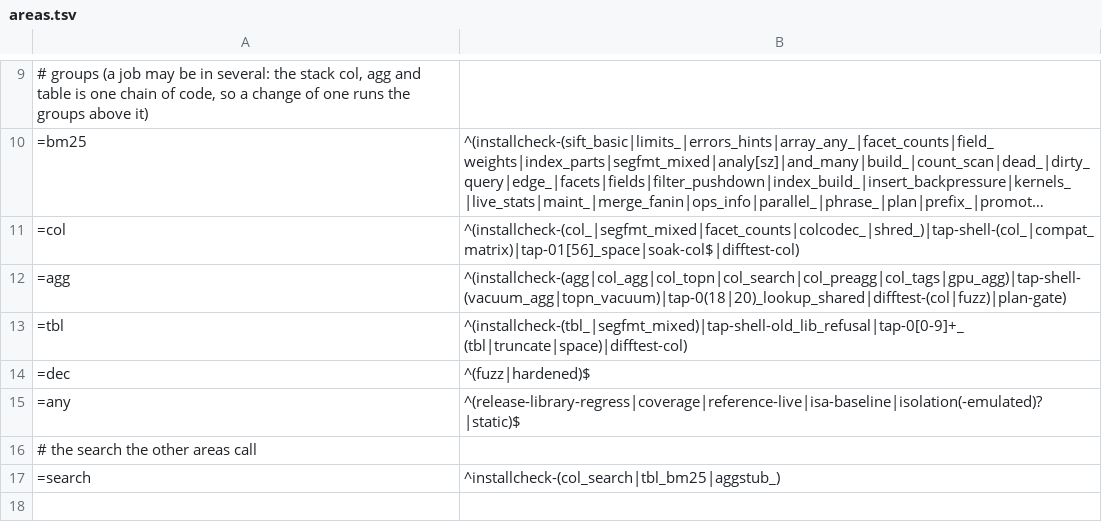
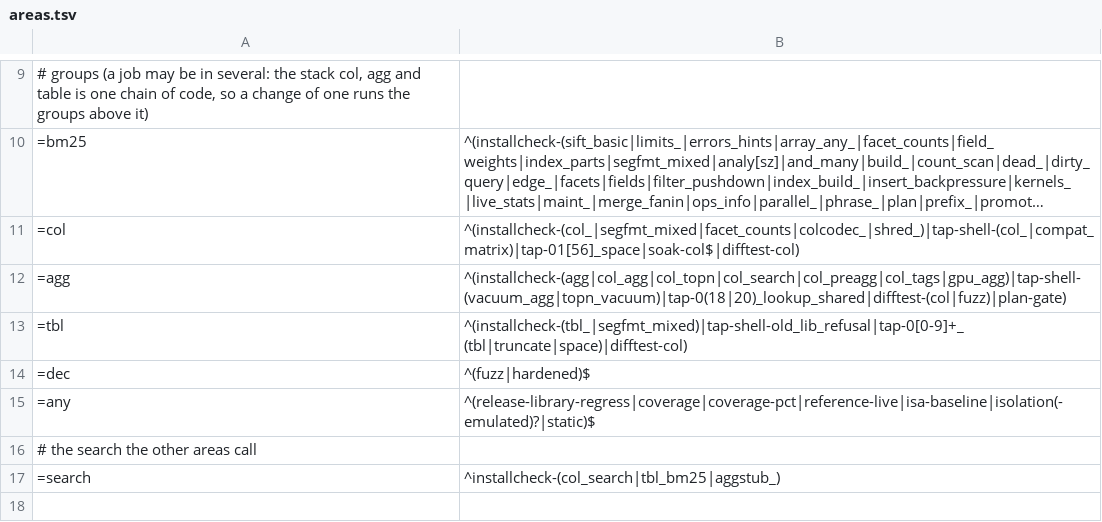
Before and after one commit to brauliobo/pg_sift, a TSV file: scripts/areas.tsv, drawn as a sheet; only a part is shown, gaps mark what is left out; long unchanged cells end in ….

Commit message:
coverage: matrix: generated query variants measure what the pushdown covers
scripts/coverage.sh --pct runs test/matrix/matrix.py on this build and on the last
release. The query variants come from pg_type, pg_aggregate, pg_proc, the constants of
src/agg/topn.h and the coldiff fixtures. A variant is covered when it plans as the pushdown
and returns the rows of the normal plan. The refusal registry (src/agg/refuse.h) gains a
by_design flag and a volatile slug, so the shapes whose normal plan is the answer are not
in the denominator. Top-N refusals that were silent are named for sift.explain_refusals.

```diff
--- a/scripts/areas.tsv
+++ b/scripts/areas.tsv
@@ -14,3 +14,3 @@
 =dec	^(fuzz|hardened)$
-=any	^(release-library-regress|coverage|reference-live|isa-baseline|isolation(-emulated)?|static)$
+=any	^(release-library-regress|coverage|coverage-pct|reference-live|isa-baseline|isolation(-emulated)?|static)$
 # the search the other areas call
```
Also changed, not shown: 15 other files.
